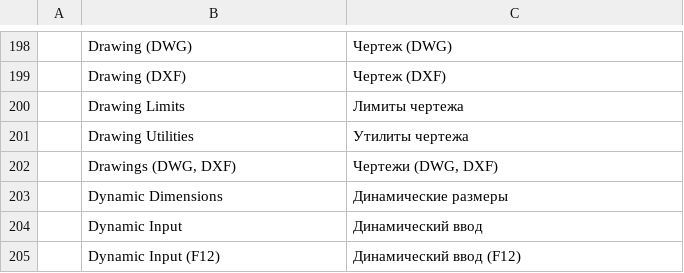
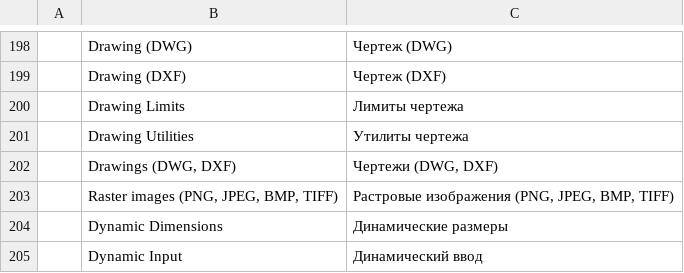
Before and after one commit to storytold/cadcraft, a TSV file: crates/ui-egui/src/i18n/ru.tsv, drawn as a sheet; only a part is shown, gaps mark what is left out; the shorter side is filled out with more unchanged rows; the diff names each change by its address in the sheet, - before the commit and + after, or states it on an @@ line.

```diff
--- a/crates/ui-egui/src/i18n/ru.tsv
+++ b/crates/ui-egui/src/i18n/ru.tsv
+row 203:  | Raster images (PNG, JPEG, BMP, TIFF) | Растровые изображения (PNG, JPEG, BMP, TIFF)
```
Also changed, not shown: crates/ui-egui/src/i18n/cs.tsv, crates/ui-egui/src/i18n/el.tsv, 22 other files.
